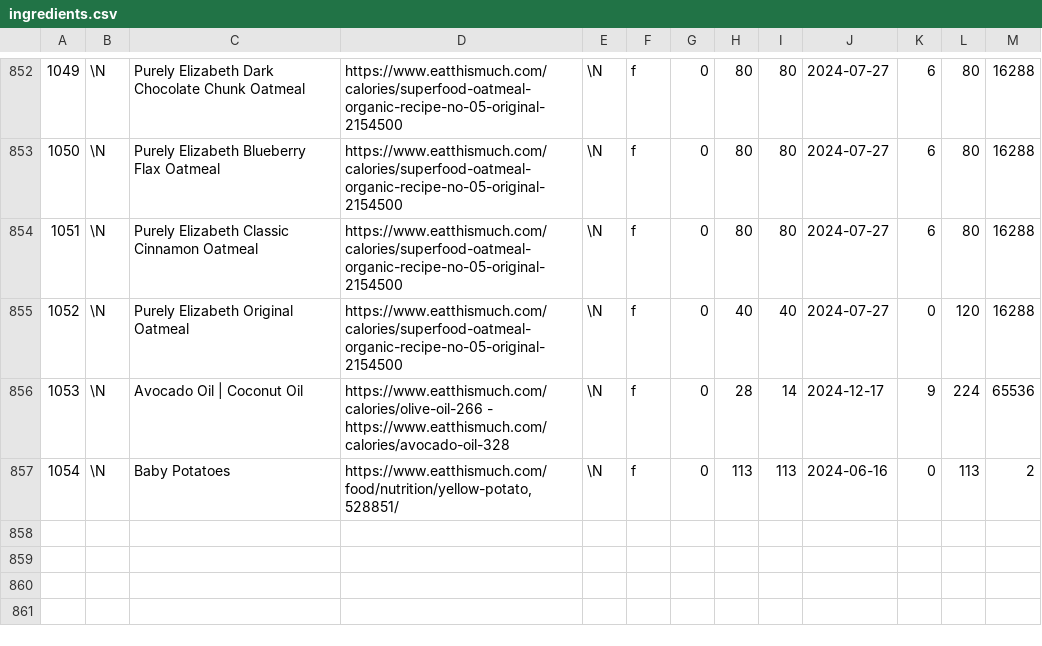
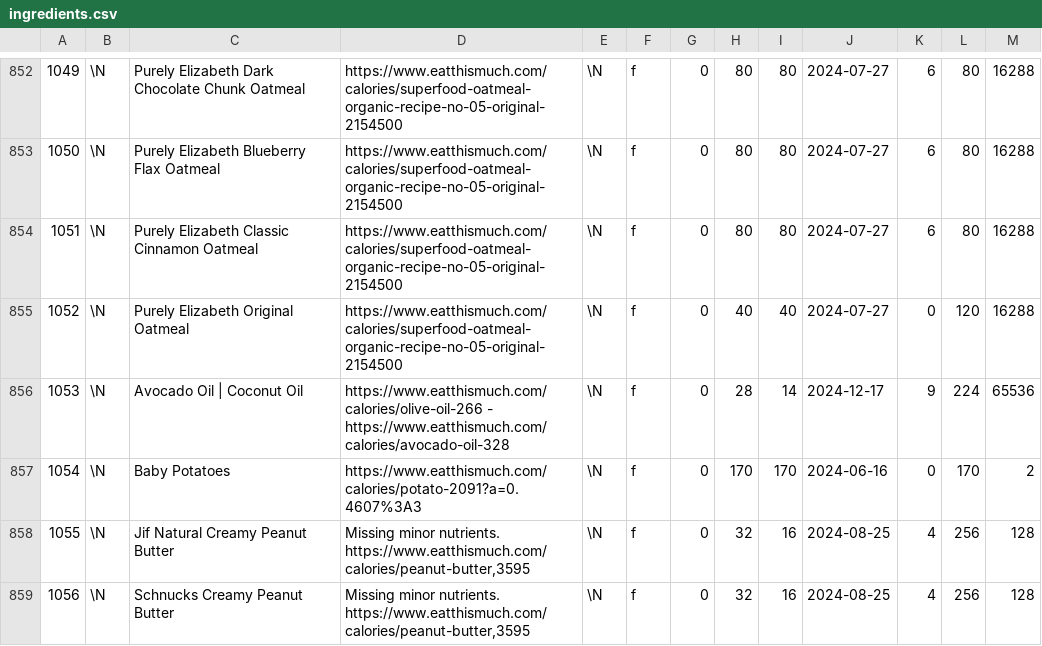
Before and after one commit to gscanlon21/a-feast-a-day, a CSV file: .backups/ingredients.csv, drawn as a sheet; only a part is shown, gaps mark what is left out; the diff covers the shown part only.

```diff
--- a/.backups/ingredients.csv
+++ b/.backups/ingredients.csv
@@ -856,2 +856,4 @@
 1053	\N	Avocado Oil | Coconut Oil	https://www.eatthismuch.com/calories/olive-oil-266 - https://www.eatthismuch.com/calories/avocado-oil-328	\N	f	0	28	14	2024-12-17	9	224	65536
-1054	\N	Baby Potatoes	https://www.eatthismuch.com/food/nutrition/yellow-potato,528851/	\N	f	0	113	113	2024-06-16	0	113	2
+1054	\N	Baby Potatoes	https://www.eatthismuch.com/calories/potato-2091?a=0.4607%3A3	\N	f	0	170	170	2024-06-16	0	170	2
+1055	\N	Jif Natural Creamy Peanut Butter	Missing minor nutrients. https://www.eatthismuch.com/calories/peanut-butter,3595	\N	f	0	32	16	2024-08-25	4	256	128
+1056	\N	Schnucks Creamy Peanut Butter	Missing minor nutrients. https://www.eatthismuch.com/calories/peanut-butter,3595	\N	f	0	32	16	2024-08-25	4	256	128
```
Also changed, not shown: 4 added rows, 1 removed row and 21 edited cells elsewhere in this file, .backups/recipes.csv, 9 other files.
